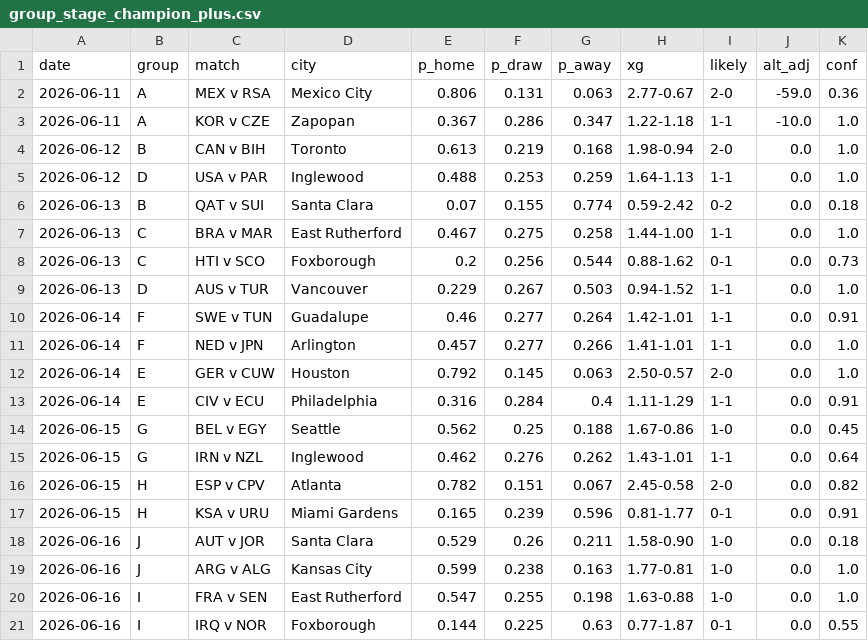
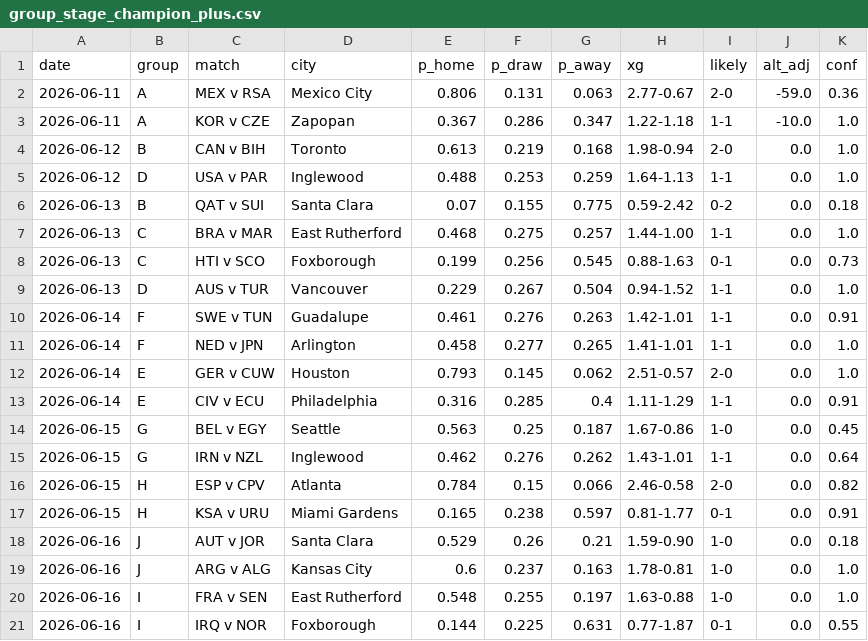
Before and after one commit to SiddharthaThakur/worldcup-iq, a CSV file: data/predictions/group_stage_champion_plus.csv, drawn as a sheet; only a part is shown; the diff covers the shown part only.

```diff
--- a/data/predictions/group_stage_champion_plus.csv
+++ b/data/predictions/group_stage_champion_plus.csv
@@ -5,17 +5,17 @@ date,group,match,city,p_home,p_draw,p_away,xg,likely,alt_adj,conf
 2026-06-12,D,USA v PAR,Inglewood,0.488,0.253,0.259,1.64-1.13,1-1,0.0,1.0
-2026-06-13,B,QAT v SUI,Santa Clara,0.07,0.155,0.774,0.59-2.42,0-2,0.0,0.18
-2026-06-13,C,BRA v MAR,East Rutherford,0.467,0.275,0.258,1.44-1.00,1-1,0.0,1.0
-2026-06-13,C,HTI v SCO,Foxborough,0.2,0.256,0.544,0.88-1.62,0-1,0.0,0.73
-2026-06-13,D,AUS v TUR,Vancouver,0.229,0.267,0.503,0.94-1.52,1-1,0.0,1.0
-2026-06-14,F,SWE v TUN,Guadalupe,0.46,0.277,0.264,1.42-1.01,1-1,0.0,0.91
-2026-06-14,F,NED v JPN,Arlington,0.457,0.277,0.266,1.41-1.01,1-1,0.0,1.0
-2026-06-14,E,GER v CUW,Houston,0.792,0.145,0.063,2.50-0.57,2-0,0.0,1.0
-2026-06-14,E,CIV v ECU,Philadelphia,0.316,0.284,0.4,1.11-1.29,1-1,0.0,0.91
-2026-06-15,G,BEL v EGY,Seattle,0.562,0.25,0.188,1.67-0.86,1-0,0.0,0.45
+2026-06-13,B,QAT v SUI,Santa Clara,0.07,0.155,0.775,0.59-2.42,0-2,0.0,0.18
+2026-06-13,C,BRA v MAR,East Rutherford,0.468,0.275,0.257,1.44-1.00,1-1,0.0,1.0
+2026-06-13,C,HTI v SCO,Foxborough,0.199,0.256,0.545,0.88-1.63,0-1,0.0,0.73
+2026-06-13,D,AUS v TUR,Vancouver,0.229,0.267,0.504,0.94-1.52,1-1,0.0,1.0
+2026-06-14,F,SWE v TUN,Guadalupe,0.461,0.276,0.263,1.42-1.01,1-1,0.0,0.91
+2026-06-14,F,NED v JPN,Arlington,0.458,0.277,0.265,1.41-1.01,1-1,0.0,1.0
+2026-06-14,E,GER v CUW,Houston,0.793,0.145,0.062,2.51-0.57,2-0,0.0,1.0
+2026-06-14,E,CIV v ECU,Philadelphia,0.316,0.285,0.4,1.11-1.29,1-1,0.0,0.91
+2026-06-15,G,BEL v EGY,Seattle,0.563,0.25,0.187,1.67-0.86,1-0,0.0,0.45
 2026-06-15,G,IRN v NZL,Inglewood,0.462,0.276,0.262,1.43-1.01,1-1,0.0,0.64
-2026-06-15,H,ESP v CPV,Atlanta,0.782,0.151,0.067,2.45-0.58,2-0,0.0,0.82
-2026-06-15,H,KSA v URU,Miami Gardens,0.165,0.239,0.596,0.81-1.77,0-1,0.0,0.91
-2026-06-16,J,AUT v JOR,Santa Clara,0.529,0.26,0.211,1.58-0.90,1-0,0.0,0.18
-2026-06-16,J,ARG v ALG,Kansas City,0.599,0.238,0.163,1.77-0.81,1-0,0.0,1.0
-2026-06-16,I,FRA v SEN,East Rutherford,0.547,0.255,0.198,1.63-0.88,1-0,0.0,1.0
-2026-06-16,I,IRQ v NOR,Foxborough,0.144,0.225,0.63,0.77-1.87,0-1,0.0,0.55
+2026-06-15,H,ESP v CPV,Atlanta,0.784,0.15,0.066,2.46-0.58,2-0,0.0,0.82
+2026-06-15,H,KSA v URU,Miami Gardens,0.165,0.238,0.597,0.81-1.77,0-1,0.0,0.91
+2026-06-16,J,AUT v JOR,Santa Clara,0.529,0.26,0.21,1.59-0.90,1-0,0.0,0.18
+2026-06-16,J,ARG v ALG,Kansas City,0.6,0.237,0.163,1.78-0.81,1-0,0.0,1.0
+2026-06-16,I,FRA v SEN,East Rutherford,0.548,0.255,0.197,1.63-0.88,1-0,0.0,1.0
+2026-06-16,I,IRQ v NOR,Foxborough,0.144,0.225,0.631,0.77-1.87,0-1,0.0,0.55
```
Also changed, not shown: 114 edited cells elsewhere in this file, data/predictions/advancement.csv, data/predictions/champion_history.csv, 5 other files.
